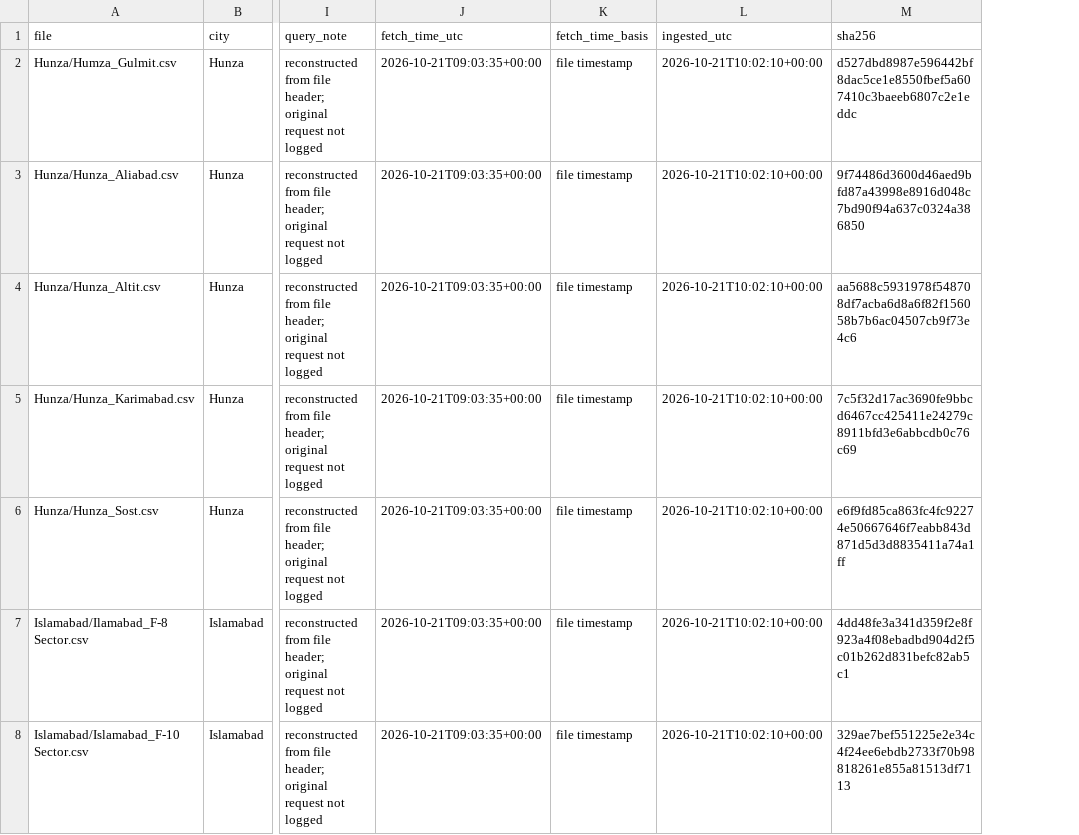
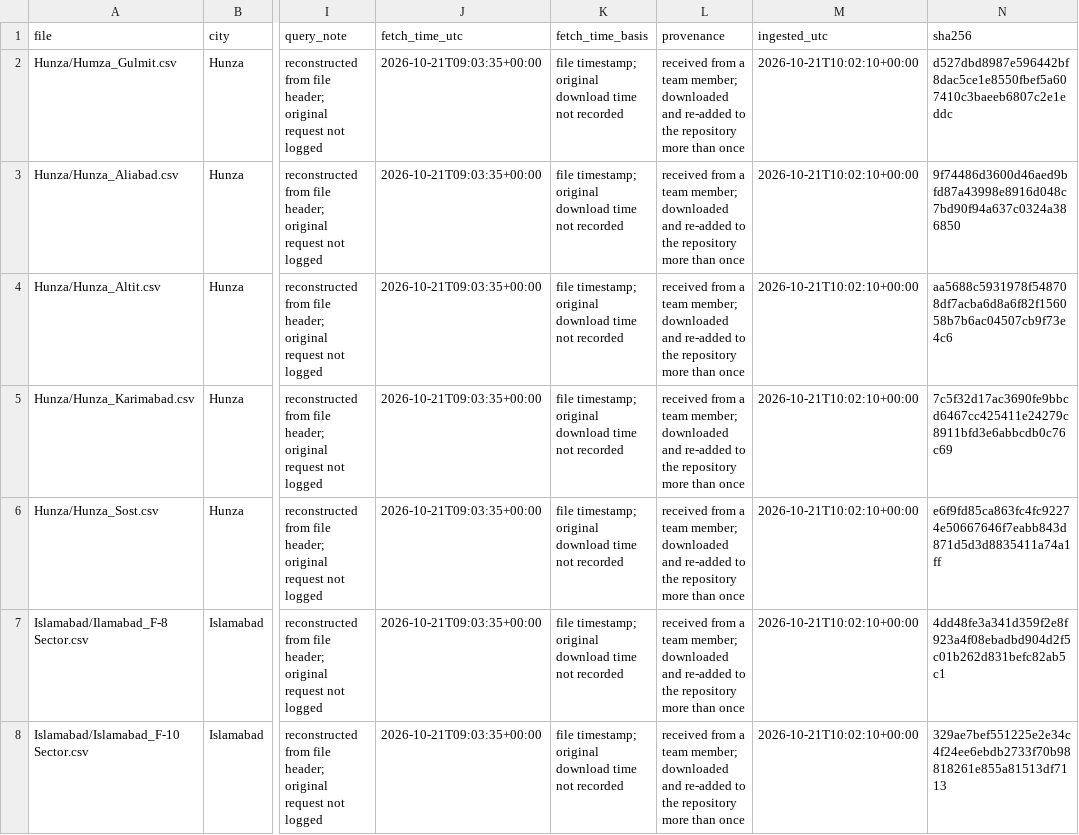
Before and after one commit to WafaZehra/HackForge-HackInsight-Hackathon, a CSV file: manifest.csv, drawn as a sheet; only a part is shown, gaps mark what is left out; the diff covers the shown part only; the diff names each change by its address in the sheet, - before the commit and + after, or states it on an @@ line.

```diff
--- a/manifest.csv
+++ b/manifest.csv
+column L (provenance), rows 2-8: all received from a team member; downloaded and re-added to the repository more than once
-K2:K8 (fetch_time_basis): file timestamp
+K2:K8 (fetch_time_basis): file timestamp; original download time not recorded
```
Also changed, not shown: 33 edited cells elsewhere in this file, 5 other files.
